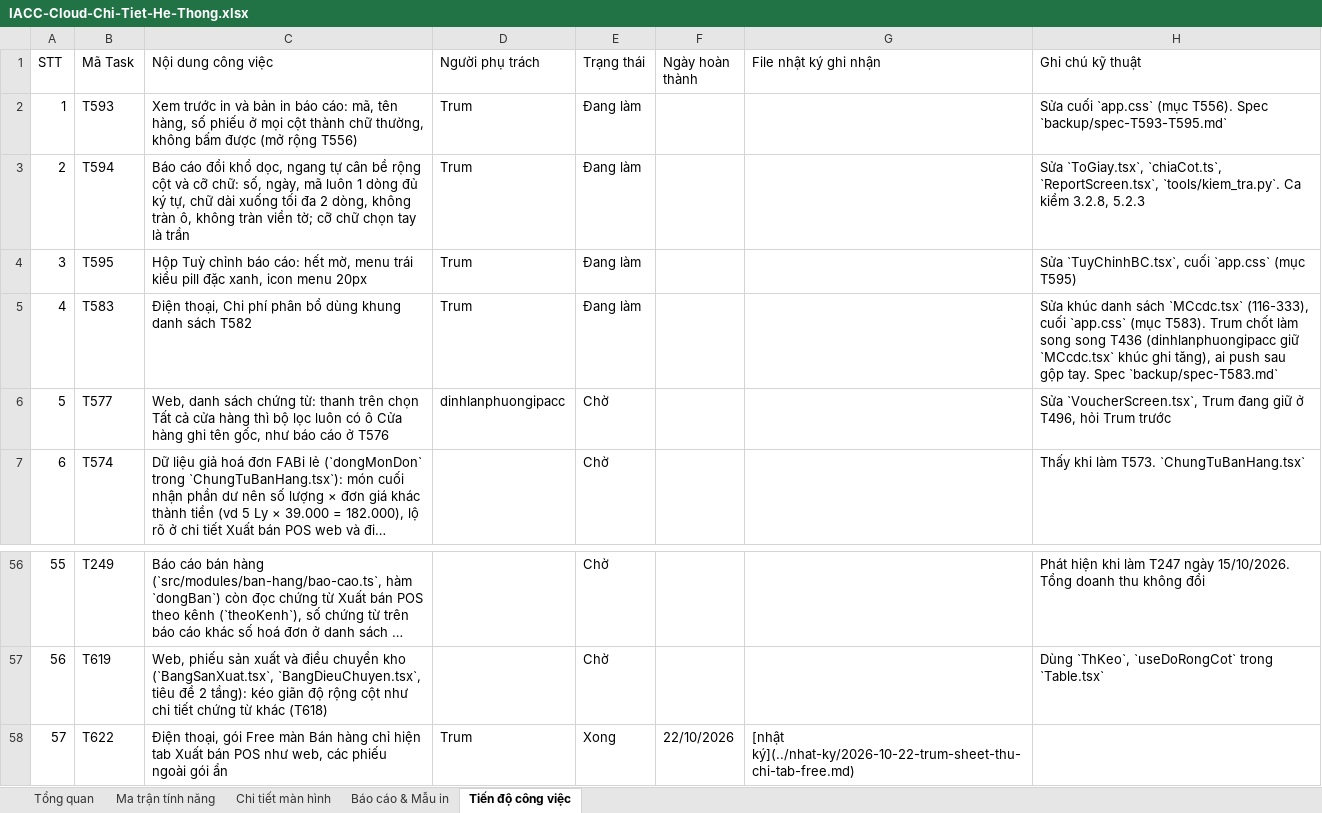
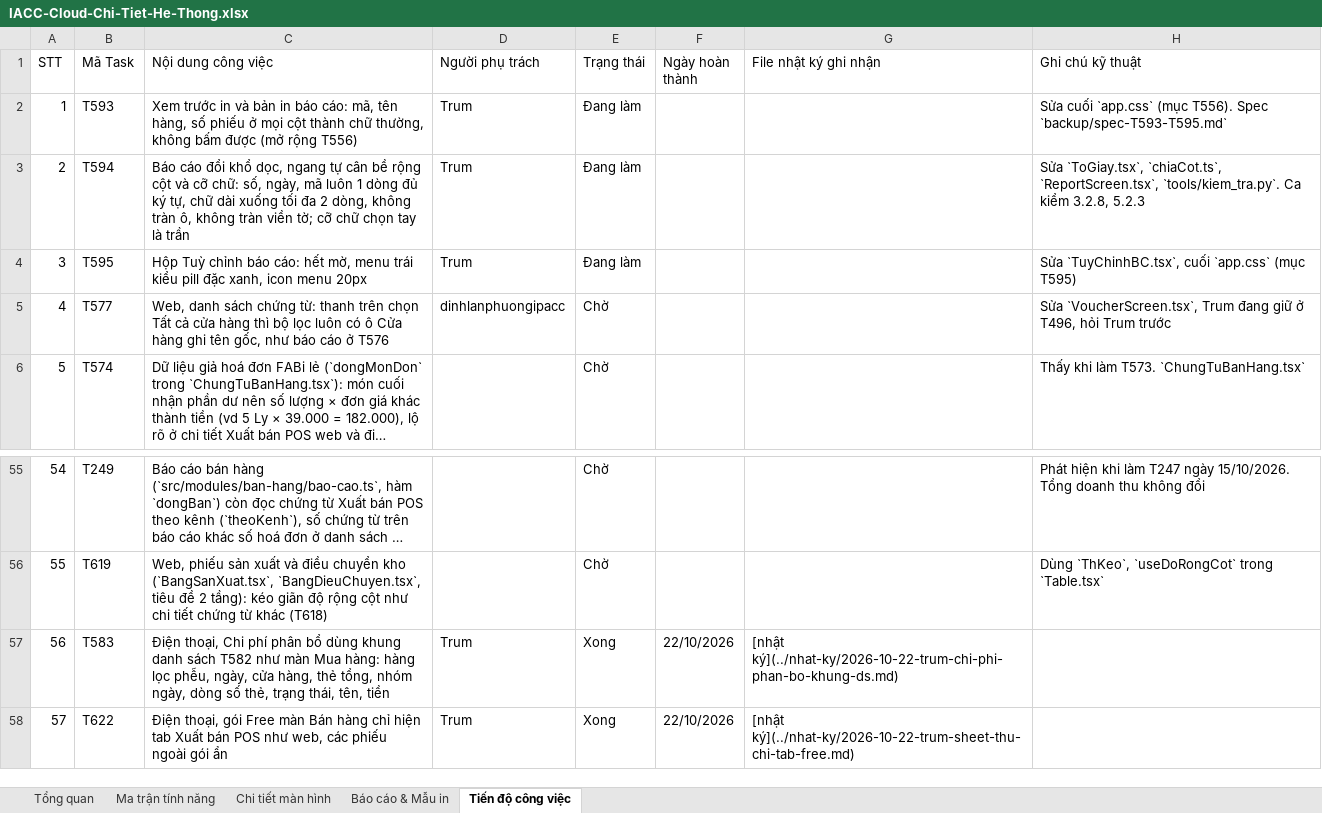
Before and after one commit to trungkhanhduong93/iaccdemo, an Excel workbook: docs/IACC-Cloud-Chi-Tiet-He-Thong.xlsx, sheet Tiến độ công việc, drawn as a sheet; only a part is shown, gaps mark what is left out; long unchanged cells end in …; values as stored, in another font and other column widths than the file's, no cell formats; removed rows and columns are numbered as before the commit, all else as after; the diff names each change by its address in the sheet, - before the commit and + after, or states it on an @@ line.

```diff
--- a/docs/IACC-Cloud-Chi-Tiet-He-Thong.xlsx (sheet Tiến độ công việc)
+++ b/docs/IACC-Cloud-Chi-Tiet-He-Thong.xlsx (sheet Tiến độ công việc)
-row 5: 4 | T583 | Điện thoại, Chi phí phân bổ dùng khung danh sách T582 | Trum | Đang làm |  |  | Sửa khúc danh sách `MCcdc.tsx` (116-333), cuối `app.css` (mục T583). Trum chốt làm song song T436 (dinhlanphuongipacc giữ `MCcdc.tsx` khúc ghi tăng), ai push sau gộp tay. Spec `backup/spec-T583.md`
@@ column A (STT) renumbered between rows 5 and 56 @@
+row 57: 56 | T583 | Điện thoại, Chi phí phân bổ dùng khung danh sách T582 như màn Mua hàng: hàng lọc phễu, ngày, cửa hàng, thẻ tổng, nhóm ngày, dòng số thẻ, trạng thái, tên, tiền | Trum | Xong | 22/10/2026 | [nhật ký](../nhat-ky/2026-10-22-trum-chi-phi-phan-bo-khung-ds.md)
```
Also changed, not shown: sheet Tổng quan, cell formats, 6 other files.
